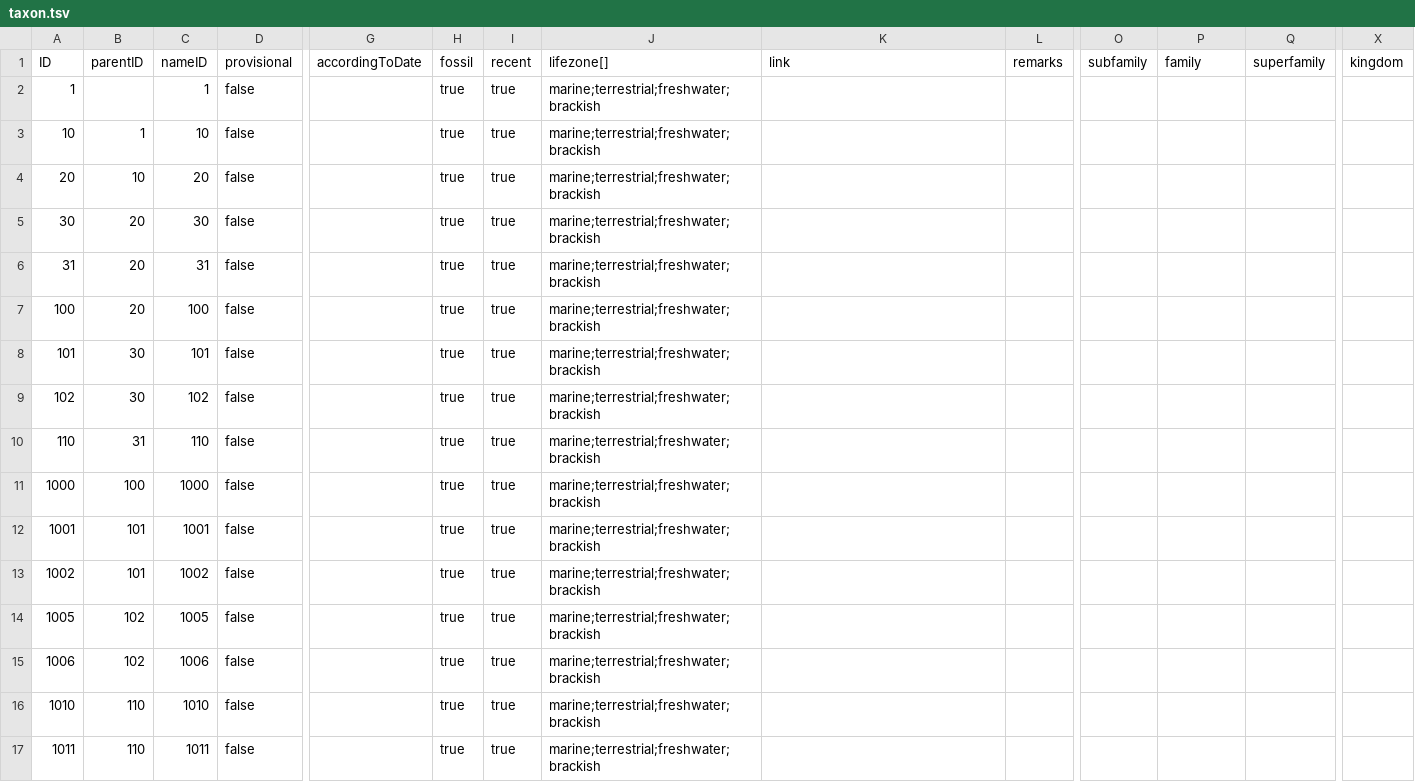
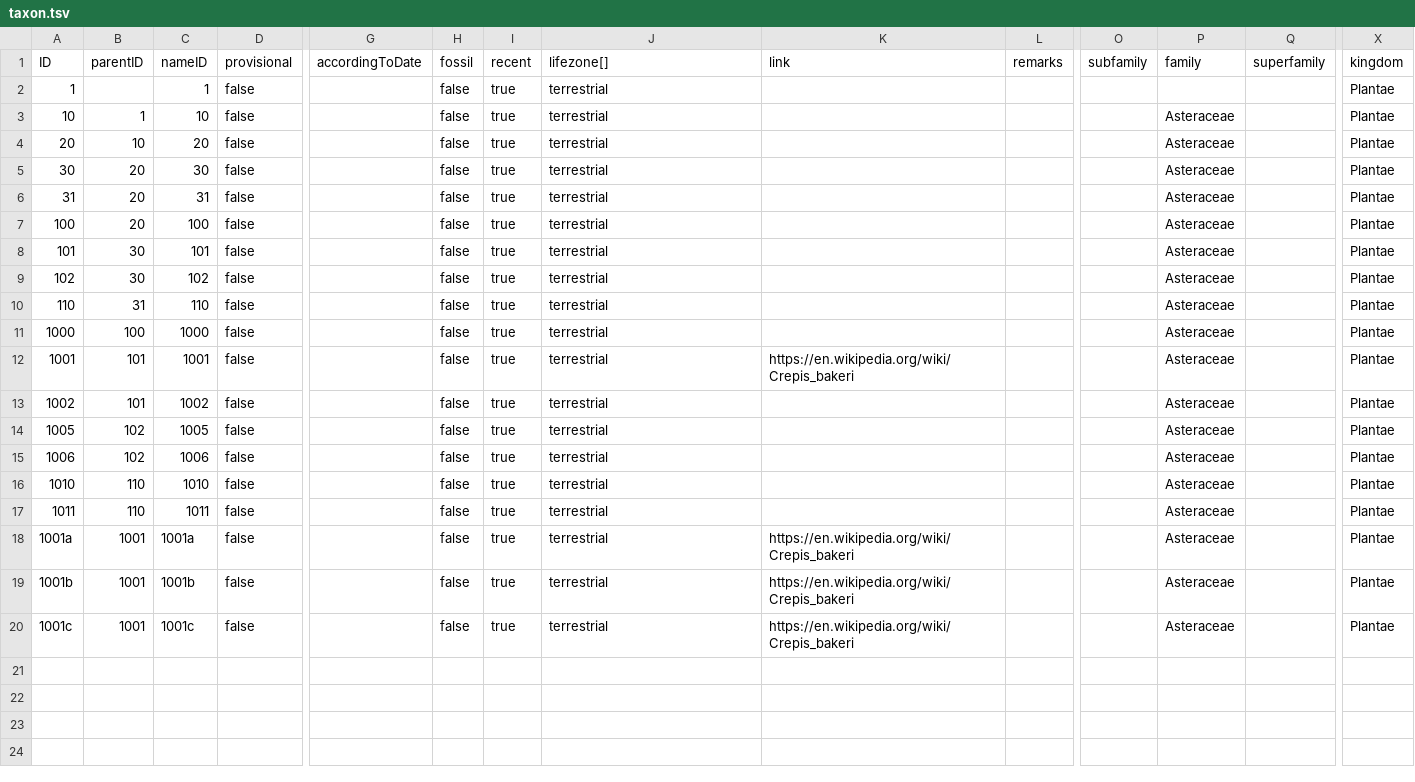
Before and after one commit to CatalogueOfLife/coldp, a TSV file: data/taxon.tsv, drawn as a sheet; only a part is shown, gaps mark what is left out; rows hold the shown columns only; the diff names each change by its address in the sheet, - before the commit and + after, or states it on an @@ line.

```diff
--- a/data/taxon.tsv
+++ b/data/taxon.tsv
-H2:H17 (fossil): true
+H2:H17 (fossil): false
-J2:J17 (lifezone[]): marine;terrestrial;freshwater;brackish
+J2:J17 (lifezone[]): terrestrial
-X2:X17 (kingdom): (empty)
+X2:X17 (kingdom): Plantae
-P3:P17 (family): (empty)
+P3:P17 (family): Asteraceae
-K12 (link): (empty)
+K12 (link): https://en.wikipedia.org/wiki/Crepis_bakeri
+row 18: 1001a | 1001 | 1001a | false |  | false | true | terrestrial | https://en.wikipedia.org/wiki/Crepis_bakeri |  |  | Asteraceae |  | Plantae
+row 19: 1001b | 1001 | 1001b | false |  | false | true | terrestrial | https://en.wikipedia.org/wiki/Crepis_bakeri |  |  | Asteraceae |  | Plantae
+row 20: 1001c | 1001 | 1001c | false |  | false | true | terrestrial | https://en.wikipedia.org/wiki/Crepis_bakeri |  |  | Asteraceae |  | Plantae
```
Also changed, not shown: data/name.tsv, 9 other files.
